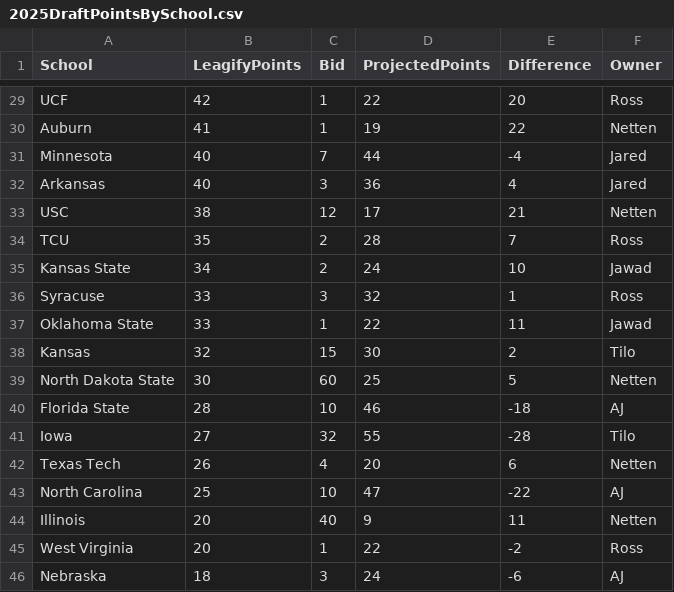
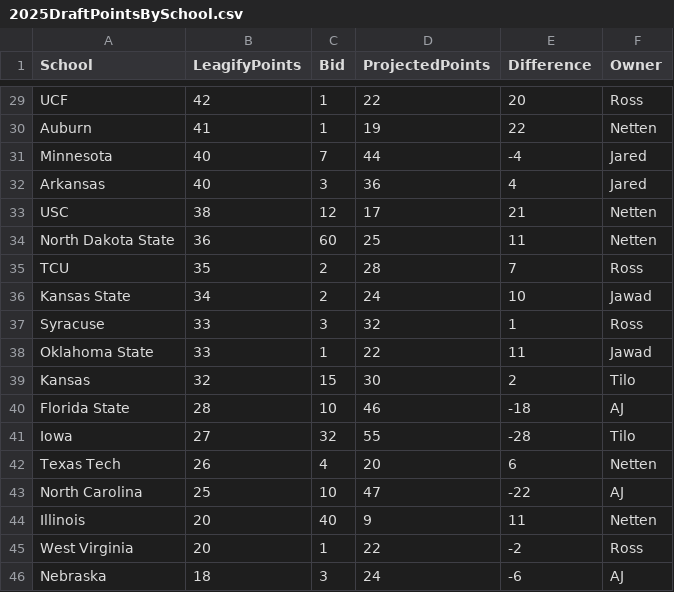
Before and after one commit to zo0o0ot/draft-scorer-nfl, a CSV file: leagify-result-stats/2025/2025DraftPointsBySchool.csv, drawn as a sheet; only a part is shown, gaps mark what is left out; removed rows and columns are numbered as before the commit, all else as after; the diff names each change by its address in the sheet, - before the commit and + after, or states it on an @@ line.

```diff
--- a/leagify-result-stats/2025/2025DraftPointsBySchool.csv
+++ b/leagify-result-stats/2025/2025DraftPointsBySchool.csv
+row 34: North Dakota State | 36 | 60 | 25 | 11 | Netten
-row 39: North Dakota State | 30 | 60 | 25 | 5 | Netten
```
Also changed, not shown: leagify-result-stats/2025/2025LeagifySchoolStats.csv, 3 other files.
